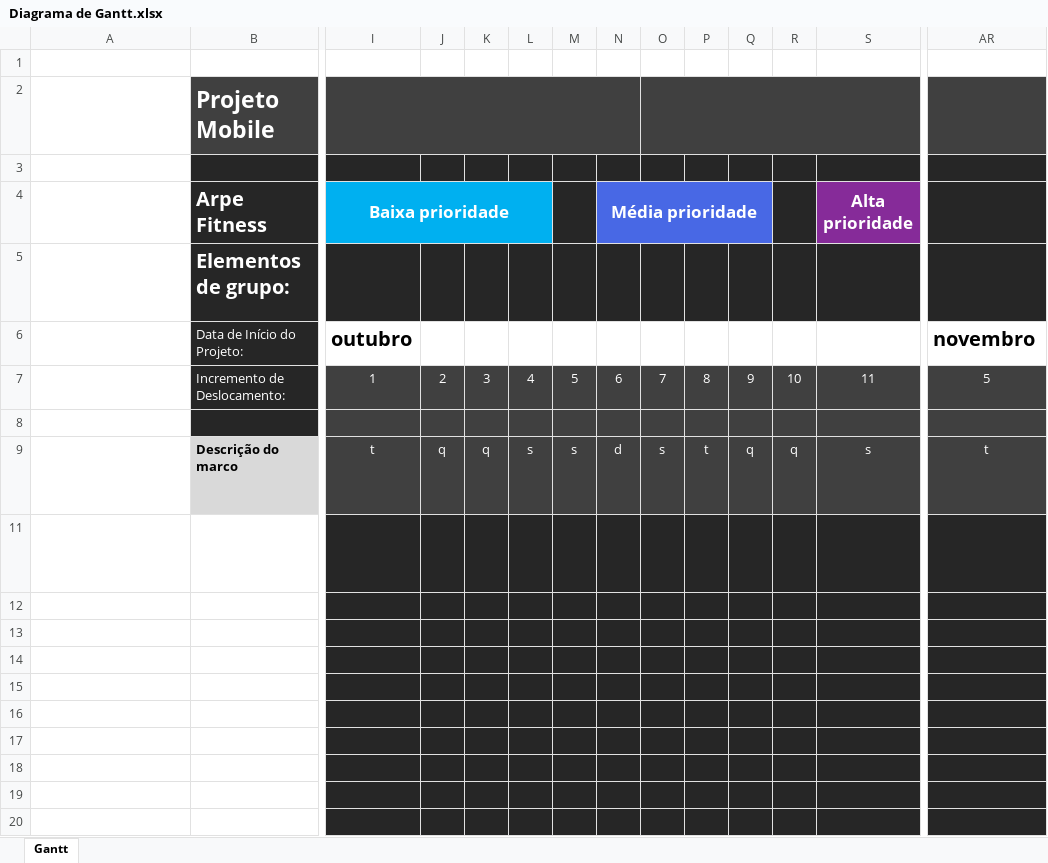
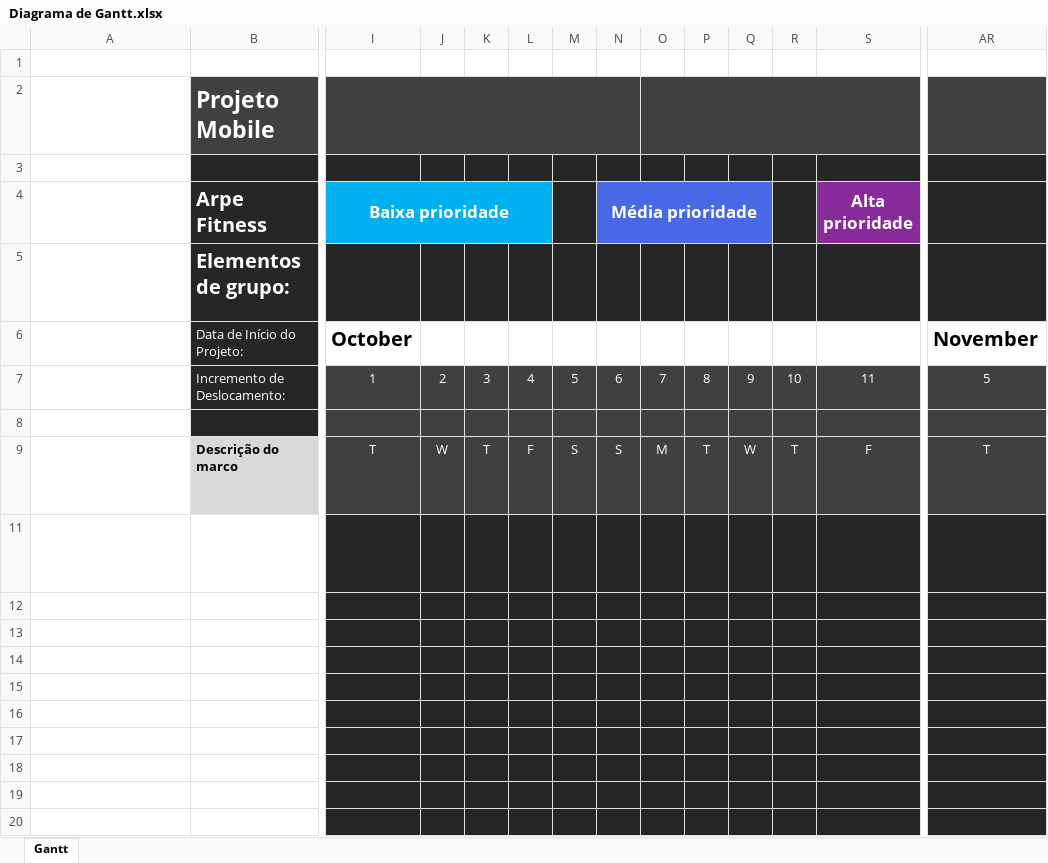
Before and after one commit to faubetten/Arpe-Fitness, an Excel workbook: Diagrama de Gantt.xlsx, sheet Gantt, drawn as a sheet; only a part is shown, gaps mark what is left out; long unchanged cells end in …; values as stored, in another font and other column widths than the file's, no borders; charts and pictures and conditional formats and table styles not drawn; the diff covers the shown part only; the diff names each change by its address in the sheet, - before the commit and + after, or states it on an @@ line.

Commit message:
Poster acabado. Mockups, relatorio e Gantt atualizados

```diff
--- a/Diagrama de Gantt.xlsx (sheet Gantt)
+++ b/Diagrama de Gantt.xlsx (sheet Gantt)
-I6 (Baixa prioridade): outubro
+I6 (Baixa prioridade): October
-AR6: novembro
+AR6: November
-I9 (Baixa prioridade): t
+I9 (Baixa prioridade): T
-J9: q
+J9: W
-K9: q
+K9: T
-L9: s
+L9: F
-M9: s
+M9: S
-N9 (Média prioridade): d
+N9 (Média prioridade): S
-O9: s
+O9: M
-P9: t
+P9: T
-Q9: q
+Q9: W
-R9: q
+R9: T
-S9 (Alta prioridade): s
+S9 (Alta prioridade): F
-AR9: t
+AR9: T
```
Also changed, not shown: 46 edited cells elsewhere in this sheet, 4 other files.
